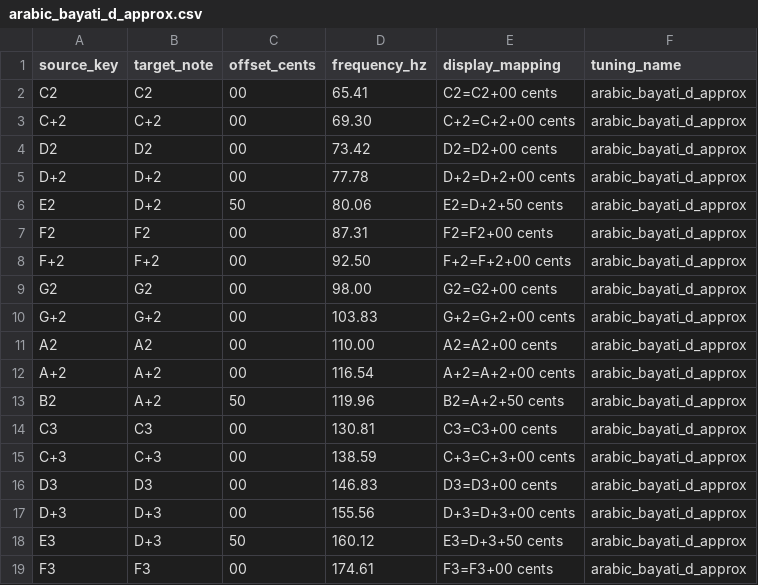
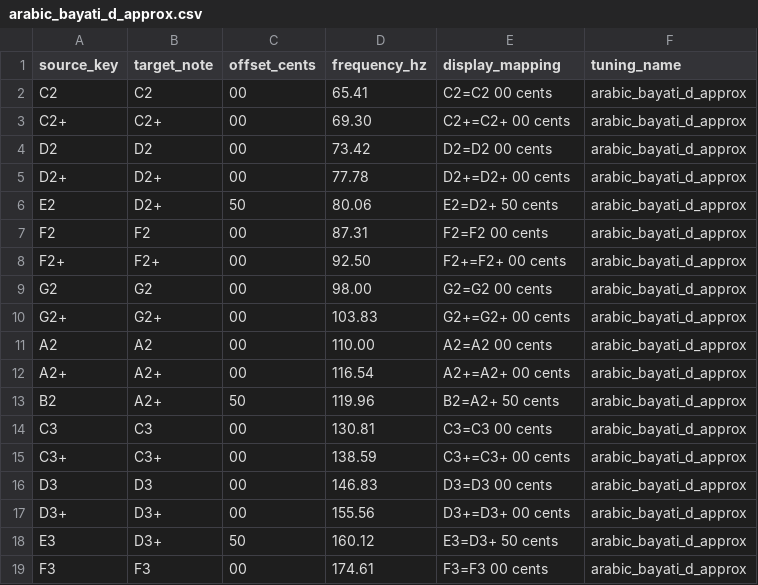
Before and after one commit to tymcode/ensoniq-pitch-tables, a CSV file: csv/arabic_bayati_d_approx.csv, drawn as a sheet; only a part is shown; the diff covers the shown part only.

```diff
--- a/csv/arabic_bayati_d_approx.csv
+++ b/csv/arabic_bayati_d_approx.csv
@@ -1,19 +1,19 @@
 source_key,target_note,offset_cents,frequency_hz,display_mapping,tuning_name
-C2,C2,00,65.41,C2=C2+00 cents,arabic_bayati_d_approx
-C+2,C+2,00,69.30,C+2=C+2+00 cents,arabic_bayati_d_approx
-D2,D2,00,73.42,D2=D2+00 cents,arabic_bayati_d_approx
-D+2,D+2,00,77.78,D+2=D+2+00 cents,arabic_bayati_d_approx
-E2,D+2,50,80.06,E2=D+2+50 cents,arabic_bayati_d_approx
-F2,F2,00,87.31,F2=F2+00 cents,arabic_bayati_d_approx
-F+2,F+2,00,92.50,F+2=F+2+00 cents,arabic_bayati_d_approx
-G2,G2,00,98.00,G2=G2+00 cents,arabic_bayati_d_approx
-G+2,G+2,00,103.83,G+2=G+2+00 cents,arabic_bayati_d_approx
-A2,A2,00,110.00,A2=A2+00 cents,arabic_bayati_d_approx
-A+2,A+2,00,116.54,A+2=A+2+00 cents,arabic_bayati_d_approx
-B2,A+2,50,119.96,B2=A+2+50 cents,arabic_bayati_d_approx
-C3,C3,00,130.81,C3=C3+00 cents,arabic_bayati_d_approx
-C+3,C+3,00,138.59,C+3=C+3+00 cents,arabic_bayati_d_approx
-D3,D3,00,146.83,D3=D3+00 cents,arabic_bayati_d_approx
-D+3,D+3,00,155.56,D+3=D+3+00 cents,arabic_bayati_d_approx
-E3,D+3,50,160.12,E3=D+3+50 cents,arabic_bayati_d_approx
-F3,F3,00,174.61,F3=F3+00 cents,arabic_bayati_d_approx
+C2,C2,00,65.41,C2=C2 00 cents,arabic_bayati_d_approx
+C2+,C2+,00,69.30,C2+=C2+ 00 cents,arabic_bayati_d_approx
+D2,D2,00,73.42,D2=D2 00 cents,arabic_bayati_d_approx
+D2+,D2+,00,77.78,D2+=D2+ 00 cents,arabic_bayati_d_approx
+E2,D2+,50,80.06,E2=D2+ 50 cents,arabic_bayati_d_approx
+F2,F2,00,87.31,F2=F2 00 cents,arabic_bayati_d_approx
+F2+,F2+,00,92.50,F2+=F2+ 00 cents,arabic_bayati_d_approx
+G2,G2,00,98.00,G2=G2 00 cents,arabic_bayati_d_approx
+G2+,G2+,00,103.83,G2+=G2+ 00 cents,arabic_bayati_d_approx
+A2,A2,00,110.00,A2=A2 00 cents,arabic_bayati_d_approx
+A2+,A2+,00,116.54,A2+=A2+ 00 cents,arabic_bayati_d_approx
+B2,A2+,50,119.96,B2=A2+ 50 cents,arabic_bayati_d_approx
+C3,C3,00,130.81,C3=C3 00 cents,arabic_bayati_d_approx
+C3+,C3+,00,138.59,C3+=C3+ 00 cents,arabic_bayati_d_approx
+D3,D3,00,146.83,D3=D3 00 cents,arabic_bayati_d_approx
+D3+,D3+,00,155.56,D3+=D3+ 00 cents,arabic_bayati_d_approx
+E3,D3+,50,160.12,E3=D3+ 50 cents,arabic_bayati_d_approx
+F3,F3,00,174.61,F3=F3 00 cents,arabic_bayati_d_approx
```
Also changed, not shown: 86 edited cells elsewhere in this file, csv/12tet_reference.csv, csv/D_tonic/balkan_kaba_gaida_d_centered.csv, 26 other files.
